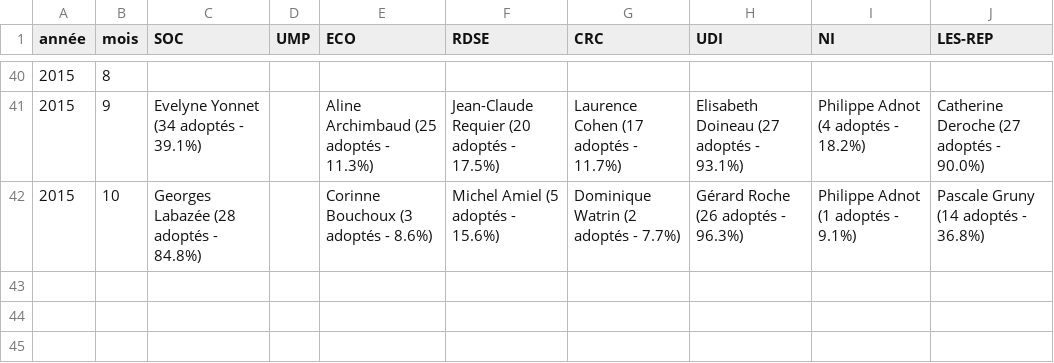
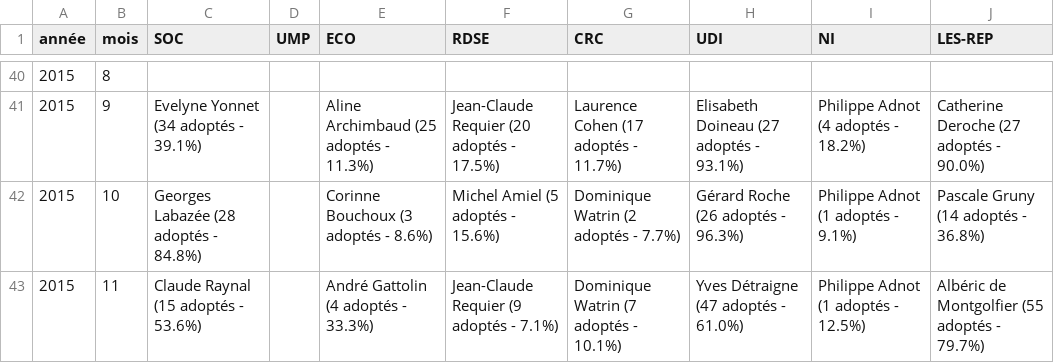
Before and after one commit to regardscitoyens/top-amendements-adoptes, a CSV file: data/senateurs-tops.csv, drawn as a sheet; only a part is shown, gaps mark what is left out.

Commit message:
update data

```diff
--- a/data/senateurs-tops.csv
+++ b/data/senateurs-tops.csv
@@ -42 +42,2 @@ année,mois,SOC,UMP,ECO,RDSE,CRC,UDI,NI,LES-REP
 2015,10,Georges Labazée (28 adoptés - 84.8%),,Corinne Bouchoux (3 adoptés - 8.6%),Michel Amiel (5 adoptés - 15.6%),Dominique Watrin (2 adoptés - 7.7%),Gérard Roche (26 adoptés - 96.3%),Philippe Adnot (1 adoptés - 9.1%),Pascale Gruny (14 adoptés - 36.8%)
+2015,11,Claude Raynal (15 adoptés - 53.6%),,André Gattolin (4 adoptés - 33.3%),Jean-Claude Requier (9 adoptés - 7.1%),Dominique Watrin (7 adoptés - 10.1%),Yves Détraigne (47 adoptés - 61.0%),Philippe Adnot (1 adoptés - 12.5%),Albéric de Montgolfier (55 adoptés - 79.7%)
```
Also changed, not shown: data/deputes-tops.csv, 2 other files.
